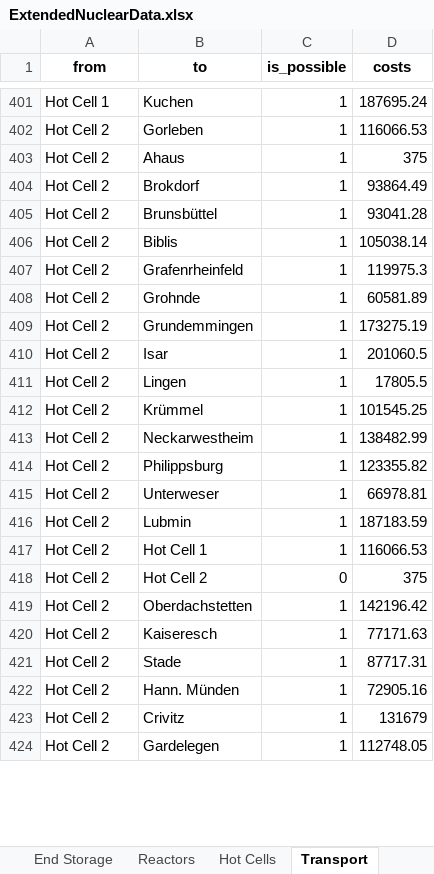
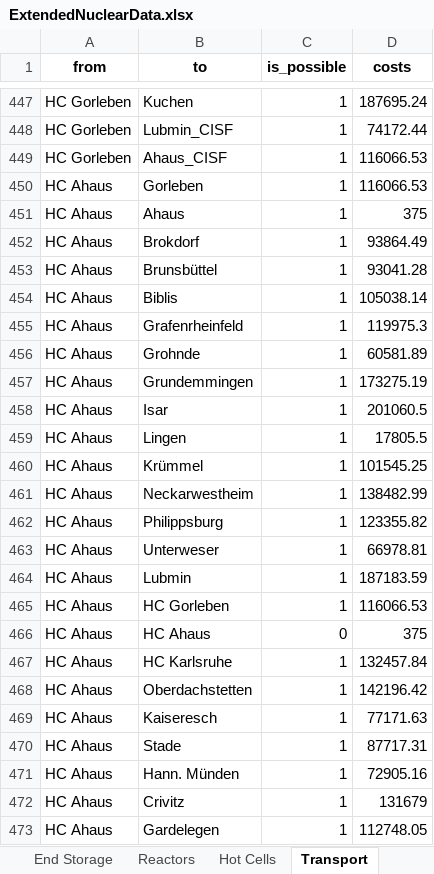
Before and after one commit to hzoerner/operations_oppenheimer, an Excel workbook: data/ExtendedNuclearData.xlsx, sheet Transport, drawn as a sheet; only a part is shown, gaps mark what is left out; values as stored, in another font and other column widths than the file's, no borders; addresses are those after the commit; the diff covers the shown part only; the diff names each change by its address in the sheet, - before the commit and + after, or states it on an @@ line.

```diff
--- a/data/ExtendedNuclearData.xlsx (sheet Transport)
+++ b/data/ExtendedNuclearData.xlsx (sheet Transport)
-A447 (from): Hot Cell 1
+A447 (from): HC Gorleben
+row 448: HC Gorleben | Lubmin_CISF | 1 | 74172.44
+row 449: HC Gorleben | Ahaus_CISF | 1 | 116066.53
-A450:A466 (from): Hot Cell 2
+A450:A466 (from): HC Ahaus
-B465 (to): Hot Cell 1
+B465 (to): HC Gorleben
-B466 (to): Hot Cell 2
+B466 (to): HC Ahaus
+row 467: HC Ahaus | HC Karlsruhe | 1 | 132457.84
-A468:A473 (from): Hot Cell 2
+A468:A473 (from): HC Ahaus
```
Also changed, not shown: 156 added rows and 74 edited cells elsewhere in this sheet, sheet End Storage, sheet Hot Cells, sheet CISF, sheet General, 5 other files.
